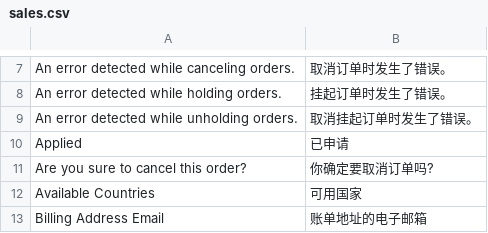
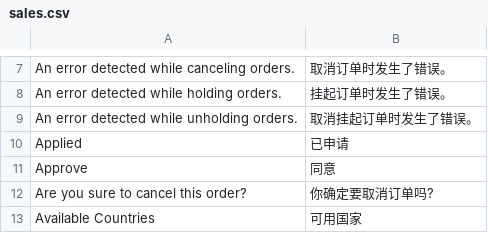
Before and after one commit to peachyang/py_website, a CSV file: app/i18n/zh-CN/sales.csv, drawn as a sheet; only a part is shown, gaps mark what is left out; the shorter side is filled out with more unchanged rows.

```diff
--- a/app/i18n/zh-CN/sales.csv
+++ b/app/i18n/zh-CN/sales.csv
@@ -10,2 +10,3 @@
 "Applied","已申请"
+"Approve","同意"
 "Are you sure to cancel this order?","你确定要取消订单吗?"
```
Also changed, not shown: 20 other files.
